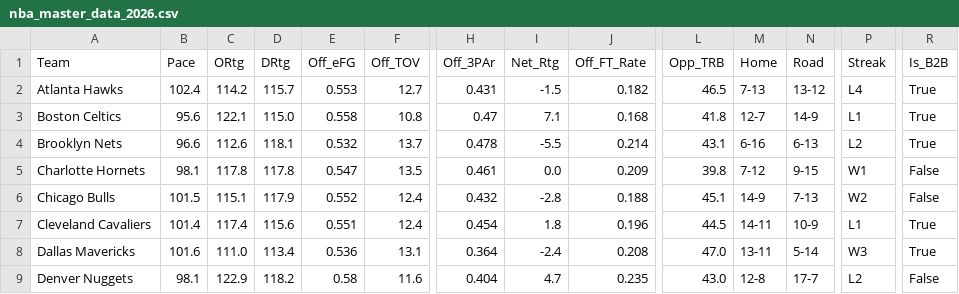
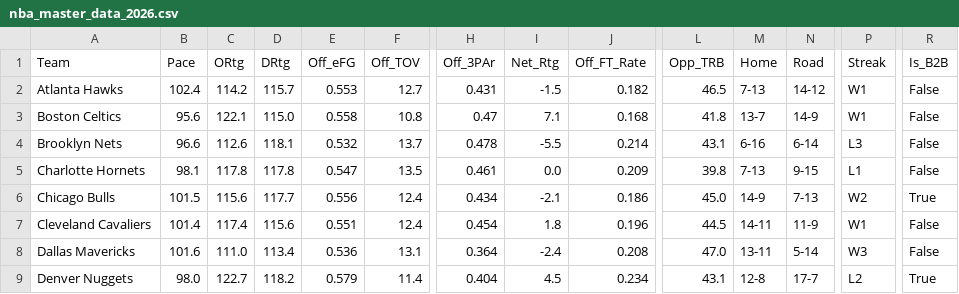
Before and after one commit to beratkahraman/NBA_Monte_Carlo, a CSV file: data/raw/nba_master_data_2026.csv, drawn as a sheet; only a part is shown, gaps mark what is left out; the diff covers the shown part only; the diff names each change by its address in the sheet, - before the commit and + after, or states it on an @@ line.

```diff
--- a/data/raw/nba_master_data_2026.csv
+++ b/data/raw/nba_master_data_2026.csv
-N2 (Road): 13-12
+N2 (Road): 14-12
-P2 (Streak): L4
+P2 (Streak): W1
-R2:R4 (Is_B2B): True
+R2:R4 (Is_B2B): False
-M3 (Home): 12-7
+M3 (Home): 13-7
-P3 (Streak): L1
+P3 (Streak): W1
-N4 (Road): 6-13
+N4 (Road): 6-14
-P4 (Streak): L2
+P4 (Streak): L3
-M5 (Home): 7-12
+M5 (Home): 7-13
-P5 (Streak): W1
+P5 (Streak): L1
-C6 (ORtg): 115.1
+C6 (ORtg): 115.6
-D6 (DRtg): 117.9
+D6 (DRtg): 117.7
-E6 (Off_eFG): 0.552
+E6 (Off_eFG): 0.556
-H6 (Off_3PAr): 0.432
+H6 (Off_3PAr): 0.434
-I6 (Net_Rtg): -2.8
+I6 (Net_Rtg): -2.1
-J6 (Off_FT_Rate): 0.188
+J6 (Off_FT_Rate): 0.186
-L6 (Opp_TRB): 45.1
+L6 (Opp_TRB): 45.0
-R6 (Is_B2B): False
+R6 (Is_B2B): True
-N7 (Road): 10-9
+N7 (Road): 11-9
-P7 (Streak): L1
+P7 (Streak): W1
-R7:R8 (Is_B2B): True
+R7:R8 (Is_B2B): False
-B9 (Pace): 98.1
+B9 (Pace): 98.0
-C9 (ORtg): 122.9
+C9 (ORtg): 122.7
-E9 (Off_eFG): 0.58
+E9 (Off_eFG): 0.579
-F9 (Off_TOV): 11.6
+F9 (Off_TOV): 11.4
-I9 (Net_Rtg): 4.7
+I9 (Net_Rtg): 4.5
-J9 (Off_FT_Rate): 0.235
+J9 (Off_FT_Rate): 0.234
-L9 (Opp_TRB): 43.0
+L9 (Opp_TRB): 43.1
-R9 (Is_B2B): False
+R9 (Is_B2B): True
```
Also changed, not shown: 129 edited cells elsewhere in this file.
